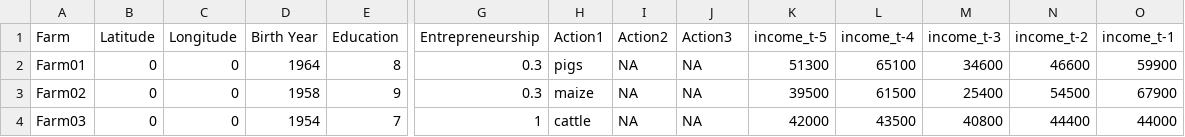
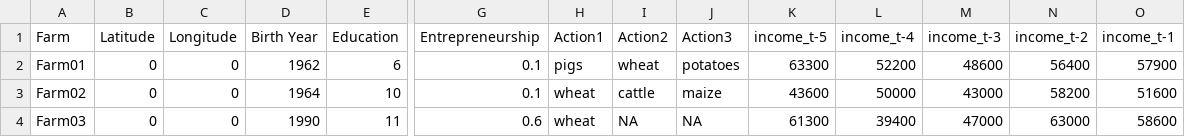
Before and after one commit to AECP-ETHZ/FARMIND, a CSV file: data/farm_data.csv, drawn as a sheet; only a part is shown, gaps mark what is left out; the diff covers the shown part only; the diff names each change by its address in the sheet, - before the commit and + after, or states it on an @@ line.

```diff
--- a/data/farm_data.csv
+++ b/data/farm_data.csv
-D2 (Birth Year): 1964
+D2 (Birth Year): 1962
-E2 (Education): 8
+E2 (Education): 6
-G2:G3 (Entrepreneurship): 0.3
+G2:G3 (Entrepreneurship): 0.1
-I2 (Action2): NA
+I2 (Action2): wheat
-J2 (Action3): NA
+J2 (Action3): potatoes
-K2 (income_t-5): 51300
+K2 (income_t-5): 63300
-L2 (income_t-4): 65100
+L2 (income_t-4): 52200
-M2 (income_t-3): 34600
+M2 (income_t-3): 48600
-N2 (income_t-2): 46600
+N2 (income_t-2): 56400
-O2 (income_t-1): 59900
+O2 (income_t-1): 57900
-D3 (Birth Year): 1958
+D3 (Birth Year): 1964
-E3 (Education): 9
+E3 (Education): 10
-H3 (Action1): maize
+H3 (Action1): wheat
-I3 (Action2): NA
+I3 (Action2): cattle
-J3 (Action3): NA
+J3 (Action3): maize
-K3 (income_t-5): 39500
+K3 (income_t-5): 43600
-L3 (income_t-4): 61500
+L3 (income_t-4): 50000
-M3 (income_t-3): 25400
+M3 (income_t-3): 43000
-N3 (income_t-2): 54500
+N3 (income_t-2): 58200
-O3 (income_t-1): 67900
+O3 (income_t-1): 51600
-D4 (Birth Year): 1954
+D4 (Birth Year): 1990
-E4 (Education): 7
+E4 (Education): 11
-G4 (Entrepreneurship): 1
+G4 (Entrepreneurship): 0.6
-H4 (Action1): cattle
+H4 (Action1): wheat
-K4 (income_t-5): 42000
+K4 (income_t-5): 61300
-L4 (income_t-4): 43500
+L4 (income_t-4): 39400
-M4 (income_t-3): 40800
+M4 (income_t-3): 47000
-N4 (income_t-2): 44400
+N4 (income_t-2): 63000
-O4 (income_t-1): 44000
+O4 (income_t-1): 58600
```
Also changed, not shown: 169 edited cells elsewhere in this file, data/social_networks.csv, 2 other files.
